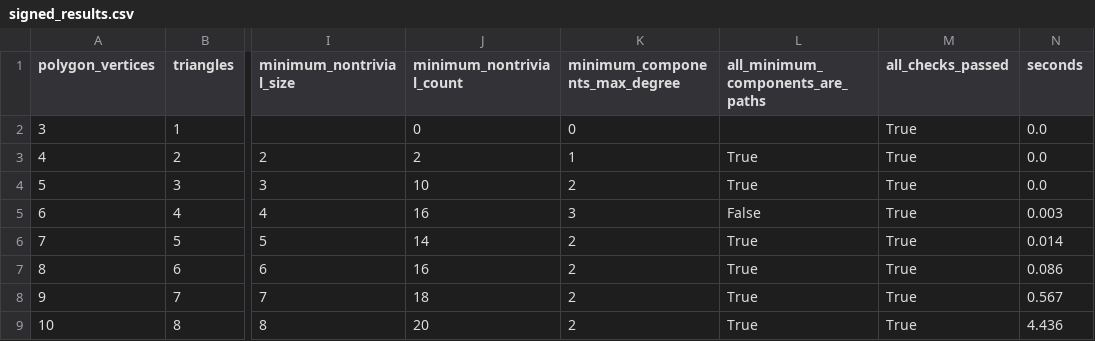
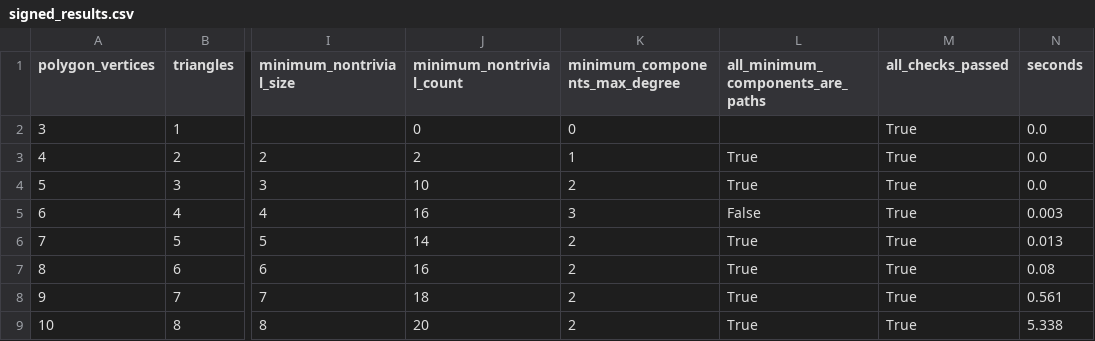
Before and after one commit to mgalazka84/signed-flip-minimum-components, a CSV file: results/signed_results.csv, drawn as a sheet; only a part is shown, gaps mark what is left out; the diff names each change by its address in the sheet, - before the commit and + after, or states it on an @@ line.

Commit message:
Add exhaustive fan-endpoint checks and reproducible figures for the exact 2N count

```diff
--- a/results/signed_results.csv
+++ b/results/signed_results.csv
-N6 (seconds): 0.014
+N6 (seconds): 0.013
-N7 (seconds): 0.086
+N7 (seconds): 0.08
-N8 (seconds): 0.567
+N8 (seconds): 0.561
-N9 (seconds): 4.436
+N9 (seconds): 5.338
```
Also changed, not shown: 13 other files.
